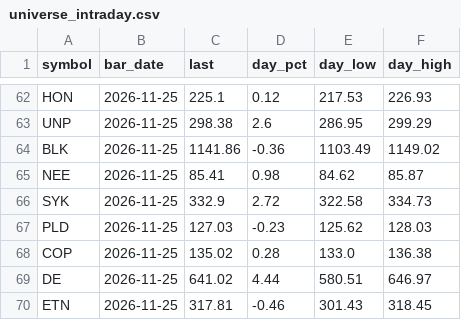
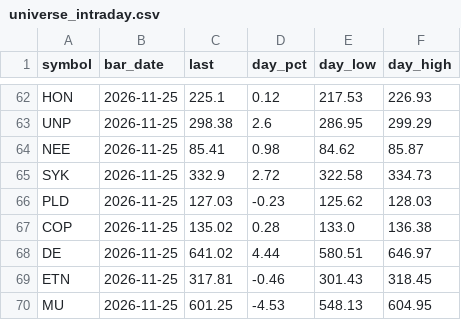
Before and after one commit to duobingo/Data, a CSV file: data/universe_intraday.csv, drawn as a sheet; only a part is shown, gaps mark what is left out; the shorter side is filled out with more unchanged rows; the diff names each change by its address in the sheet, - before the commit and + after, or states it on an @@ line.

Commit message:
Data pull (intraday) 2026-11-26 16:51 UTC

```diff
--- a/data/universe_intraday.csv
+++ b/data/universe_intraday.csv
-row 64: BLK | 2026-11-25 | 1141.86 | -0.36 | 1103.49 | 1149.02
```
Also changed, not shown: 3 other files.
